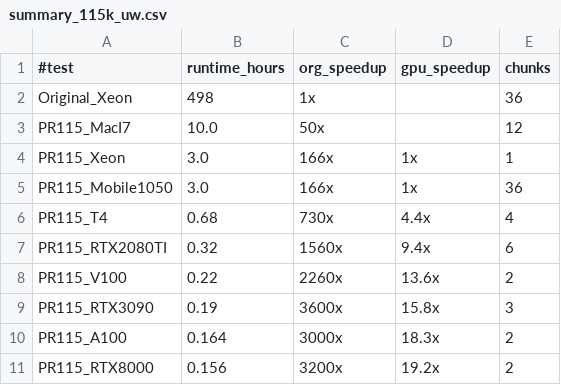
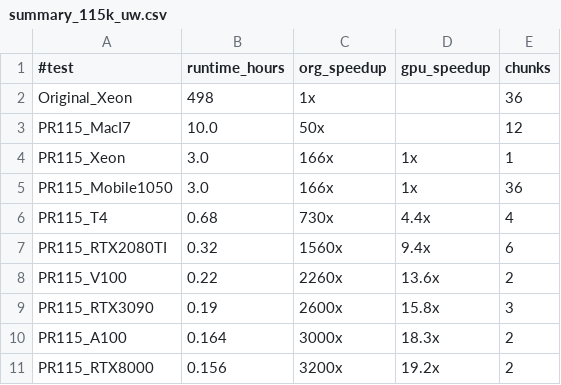
Before and after one commit to sfiligoi/unifrac, a CSV file: benchmarks/summary_115k_uw.csv, drawn as a sheet.

Commit message:
Fix typo

```diff
--- a/benchmarks/summary_115k_uw.csv
+++ b/benchmarks/summary_115k_uw.csv
@@ -8,3 +8,3 @@ PR115_RTX2080TI,0.32,1560x,9.4x,6
 PR115_V100,0.22,2260x,13.6x,2
-PR115_RTX3090,0.19,3600x,15.8x,3
+PR115_RTX3090,0.19,2600x,15.8x,3
 PR115_A100,0.164,3000x,18.3x,2
```
